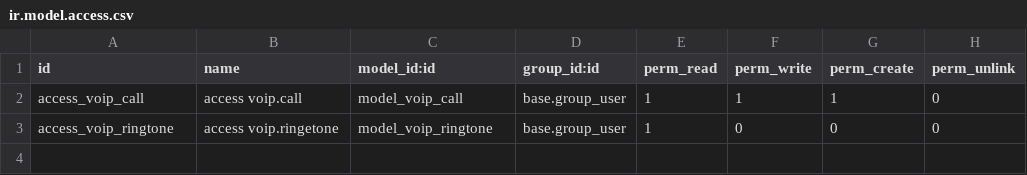
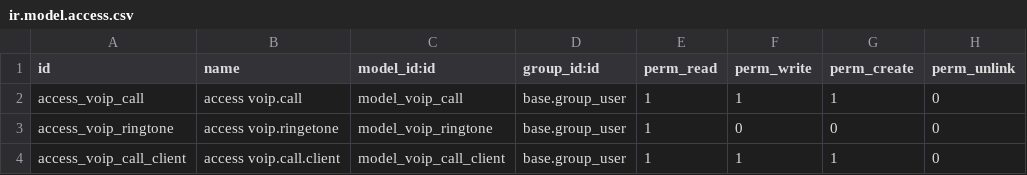
Before and after one commit to SythilTech/Odoo, a CSV file: voip_sip_webrtc/security/ir.model.access.csv, drawn as a sheet; the diff names each change by its address in the sheet, - before the commit and + after, or states it on an @@ line.

```diff
--- a/voip_sip_webrtc/security/ir.model.access.csv
+++ b/voip_sip_webrtc/security/ir.model.access.csv
+row 4: access_voip_call_client | access voip.call.client | model_voip_call_client | base.group_user | 1 | 1 | 1 | 0
```
Also changed, not shown: 10 other files.
